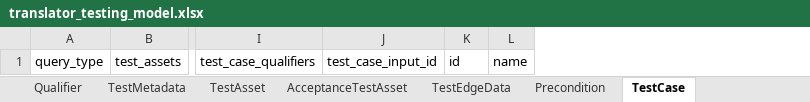
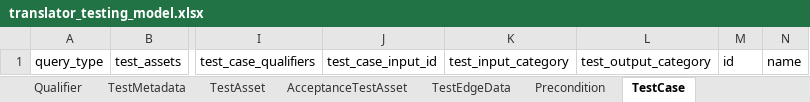
Before and after one commit to TranslatorSRI/TranslatorTestingModel, an Excel workbook: project/excel/translator_testing_model.xlsx, sheet TestCase, drawn as a sheet; only a part is shown, gaps mark what is left out; values as stored, in another font and other column widths than the file's, no borders; the diff names each change by its address in the sheet, - before the commit and + after, or states it on an @@ line.

```diff
--- a/project/excel/translator_testing_model.xlsx (sheet TestCase)
+++ b/project/excel/translator_testing_model.xlsx (sheet TestCase)
+column K, row 1: test_input_category
+column L, row 1: test_output_category
```
Also changed, not shown: sheet AcceptanceTestCase, sheet QuantitativeTestCase, 13 other files.
